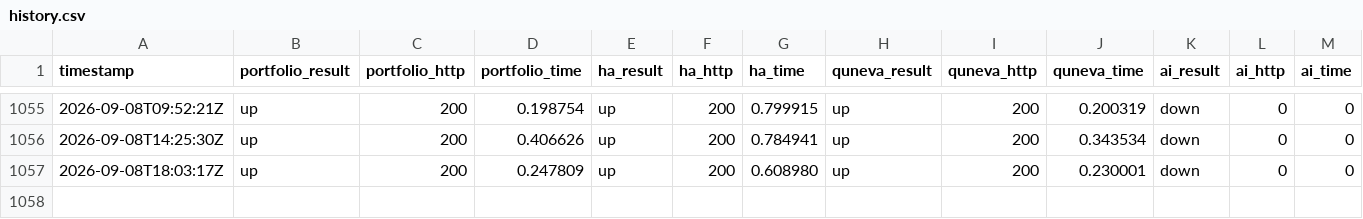
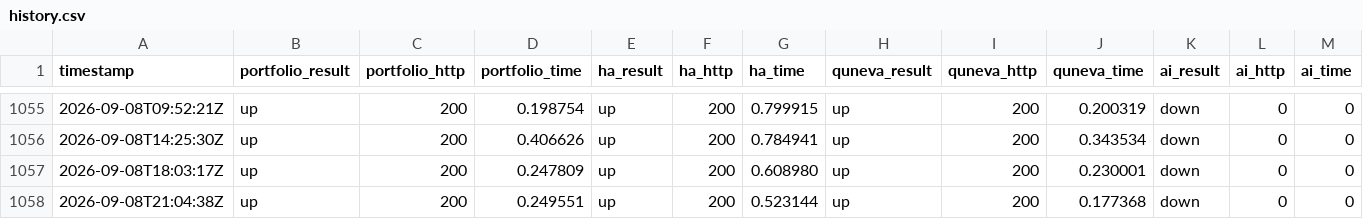
Before and after one commit to Abdelrahman-Ezzat-G/Portfolio-Status, a CSV file: data/history.csv, drawn as a sheet; only a part is shown, gaps mark what is left out; rows hold the shown columns only; the diff names each change by its address in the sheet, - before the commit and + after, or states it on an @@ line.

```diff
--- a/data/history.csv
+++ b/data/history.csv
+row 1058: 2026-09-08T21:04:38Z | up | 200 | 0.249551 | up | 200 | 0.523144 | up | 200 | 0.177368 | down | 0 | 0
```
Also changed, not shown: data/history-archive-2026-09.csv, 1 other file.
